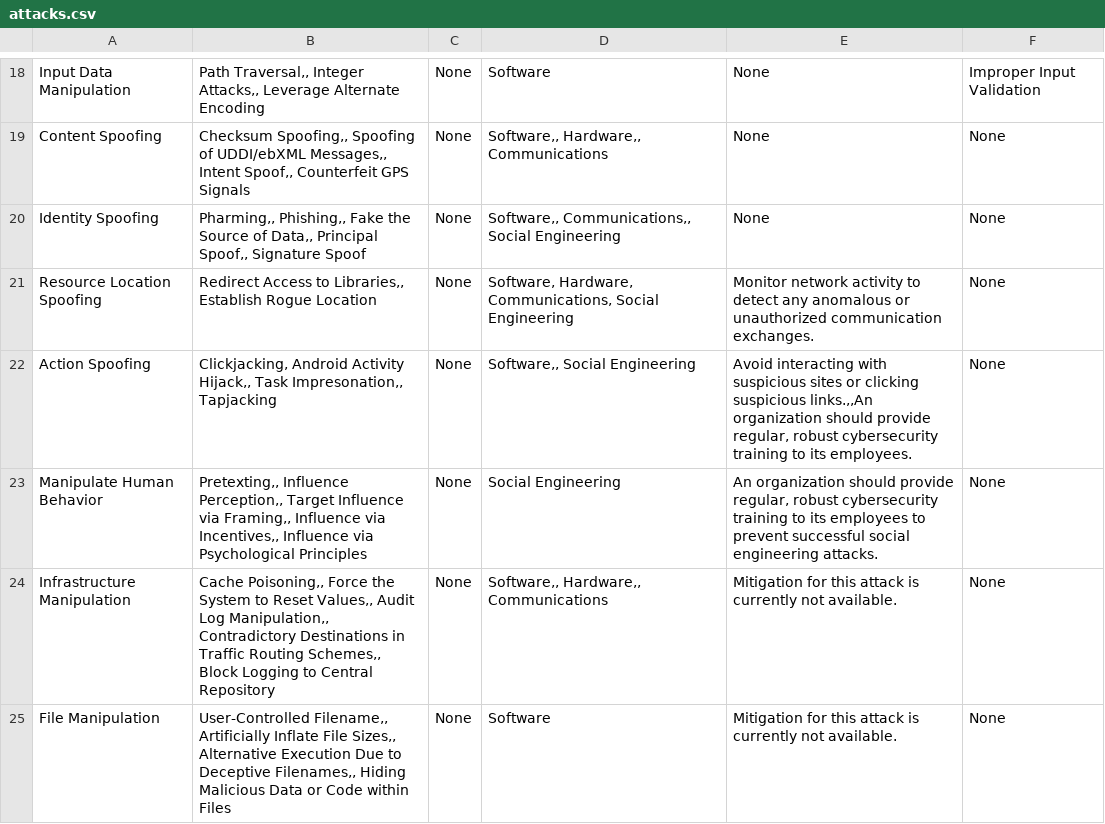
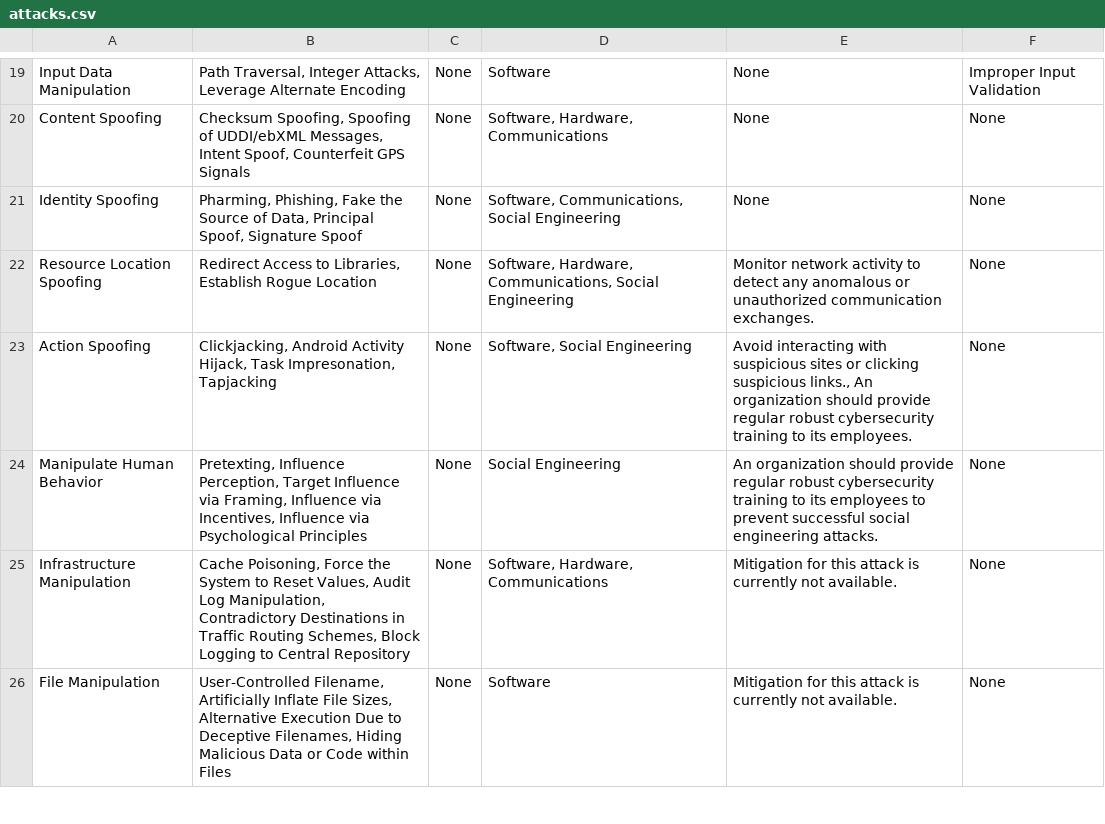
Before and after one commit to stefanwert/InzenjeringZnanja_Project, a CSV file: InzenjeringZnanja/src/attacks.csv, drawn as a sheet; only a part is shown, gaps mark what is left out; addresses are those after the commit; the diff covers the shown part only; the diff names each change by its address in the sheet, - before the commit and + after, or states it on an @@ line.

```diff
--- a/InzenjeringZnanja/src/attacks.csv
+++ b/InzenjeringZnanja/src/attacks.csv
-B19: Path Traversal,, Integer Attacks,, Leverage Alternate…
+B19: Path Traversal, Integer Attacks, Leverage Alternate…
-B20: Checksum Spoofing,, Spoofing of UDDI/ebXML Messages,, Intent Spoof,, Counterfeit GPS…
+B20: Checksum Spoofing, Spoofing of UDDI/ebXML Messages, Intent Spoof, Counterfeit GPS…
-D20: Software,, Hardware,, Communications
+D20: Software, Hardware, Communications
-B21: Pharming,, Phishing,, Fake the Source of Data,, Principal Spoof,, Signature Spoof
+B21: Pharming, Phishing, Fake the Source of Data, Principal Spoof, Signature Spoof
-D21: Software,, Communications,, Social Engineering
+D21: Software, Communications, Social Engineering
-B22: …Access to Libraries,, Establish Rogue…
+B22: …Access to Libraries, Establish Rogue…
-B23: …Android Activity Hijack,, Task Impresonation,, Tapjacking
+B23: …Android Activity Hijack, Task Impresonation, Tapjacking
-D23: Software,, Social Engineering
+D23: Software, Social Engineering
-E23: …clicking suspicious links.,,An organization should provide regular, robust cybersecurity…
+E23: …clicking suspicious links., An organization should provide regular robust cybersecurity…
-B24: Pretexting,, Influence Perception,, Target Influence via Framing,, Influence via Incentives,, Influence via…
+B24: Pretexting, Influence Perception, Target Influence via Framing, Influence via Incentives, Influence via…
-E24: …should provide regular, robust cybersecurity…
+E24: …should provide regular robust cybersecurity…
-B25: Cache Poisoning,, Force the System to Reset Values,, Audit Log Manipulation,, Contradictory Destinations in Traffic Routing Schemes,, Block Logging…
+B25: Cache Poisoning, Force the System to Reset Values, Audit Log Manipulation, Contradictory Destinations in Traffic Routing Schemes, Block Logging…
-D25: Software,, Hardware,, Communications
+D25: Software, Hardware, Communications
-B26: User-Controlled Filename,, Artificially Inflate File Sizes,, Alternative Execution Due to Deceptive Filenames,, Hiding Malicious…
+B26: User-Controlled Filename, Artificially Inflate File Sizes, Alternative Execution Due to Deceptive Filenames, Hiding Malicious…
```
Also changed, not shown: 6 added rows, 5 removed rows and 52 edited cells elsewhere in this file, InzenjeringZnanja/bin/attacks.csv, 2 other files.
